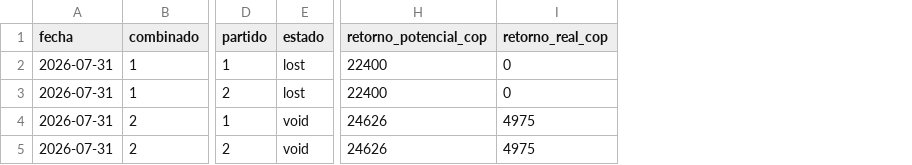
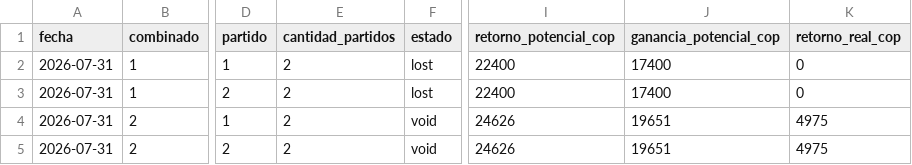
Before and after one commit to cecamiloagente-code/apuestas-deportivas, a CSV file: data/combinados/2026-07/2026-07-31.csv, drawn as a sheet; only a part is shown, gaps mark what is left out; the diff names each change by its address in the sheet, - before the commit and + after, or states it on an @@ line.

Commit message:
Agregar ganancia potencial y cantidad de partidos al CSV

```diff
--- a/data/combinados/2026-07/2026-07-31.csv
+++ b/data/combinados/2026-07/2026-07-31.csv
+column E (cantidad_partidos), rows 2-5: all 2
+column J (ganancia_potencial_cop), rows 2-5: 17400 | 17400 | 19651 | 19651
```
Also changed, not shown: data/combinados/2026-08/2026-08-01.csv, data/combinados/2026-08/2026-08-02.csv, 2 other files.
